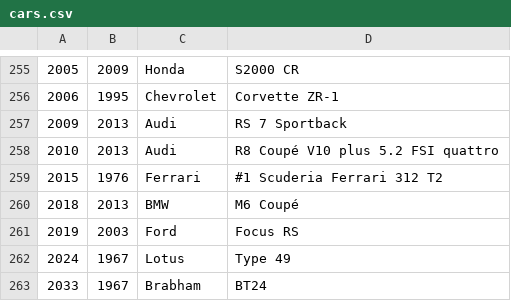
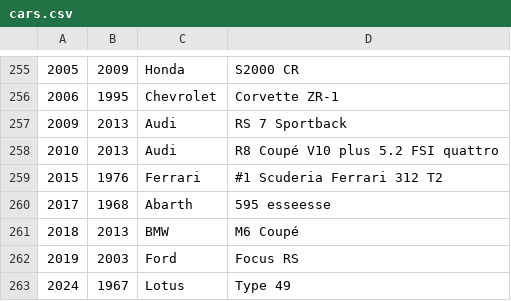
Before and after one commit to bluemanos/forza-motorsport-car-track-ordinal, a CSV file: fm8/cars.csv, drawn as a sheet; only a part is shown, gaps mark what is left out; the shorter side is filled out with more unchanged rows.

Commit message:
Abarth 595 esseesse

```diff
--- a/fm8/cars.csv
+++ b/fm8/cars.csv
@@ -259,2 +259,3 @@
 2015,1976,Ferrari,#1 Scuderia Ferrari 312 T2
+2017,1968,Abarth,595 esseesse
 2018,2013,BMW,M6 Coupé
```
Also changed, not shown: 2 other files.
